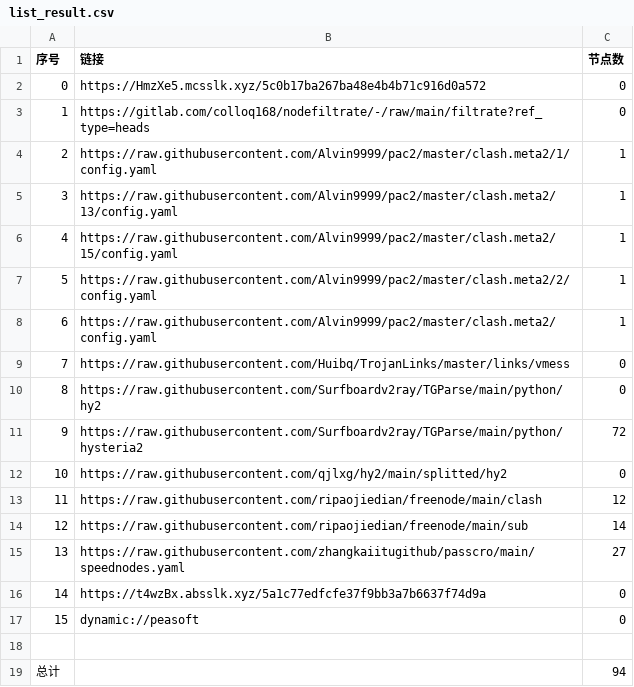
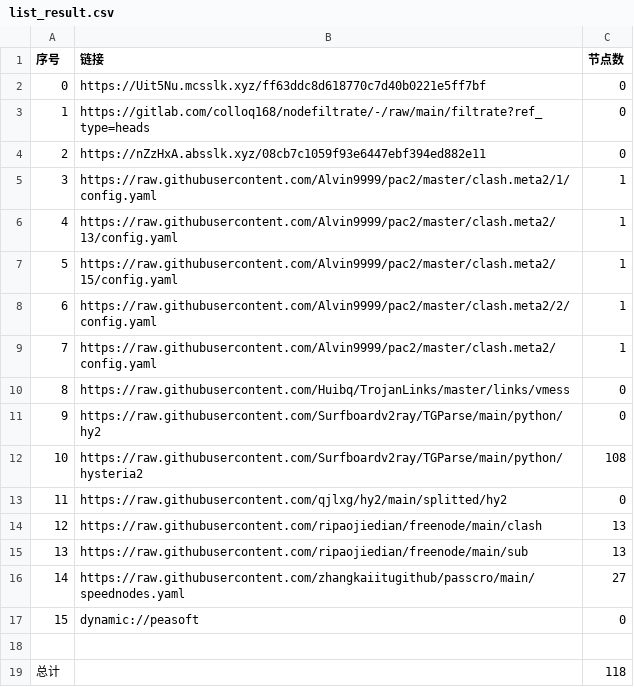
Before and after one commit to ileesen/AutoMergePublicNodes, a CSV file: list_result.csv, drawn as a sheet; removed rows and columns are numbered as before the commit, all else as after; the diff names each change by its address in the sheet, - before the commit and + after, or states it on an @@ line.

```diff
--- a/list_result.csv
+++ b/list_result.csv
-B2 (链接): https://HmzXe5.mcsslk.xyz/5c0b17ba267ba48e4b4b71c916d0a572
+B2 (链接): https://Uit5Nu.mcsslk.xyz/ff63ddc8d618770c7d40b0221e5ff7bf
+row 4: 2 | https://nZzHxA.absslk.xyz/08cb7c1059f93e6447ebf394ed882e11 | 0
@@ column A (序号) renumbered between rows 5 and 16 @@
-C12 (节点数): 72
+C12 (节点数): 108
-C14 (节点数): 12
+C14 (节点数): 13
-C15 (节点数): 14
+C15 (节点数): 13
-row 16: 14 | https://t4wzBx.absslk.xyz/5a1c77edfcfe37f9bb3a7b6637f74d9a | 0
-C19 (节点数): 94
+C19 (节点数): 118
```
Also changed, not shown: 20 other files.
